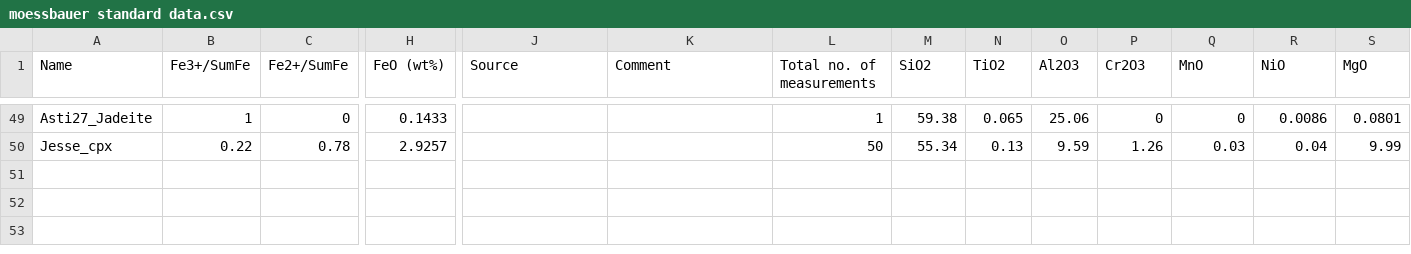
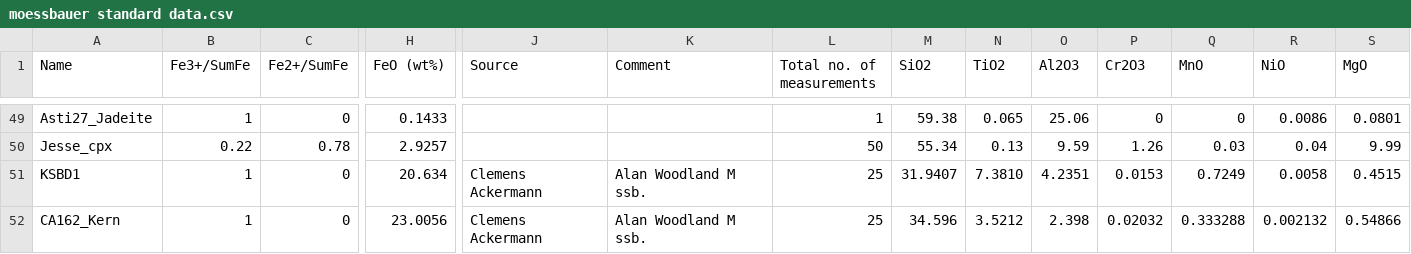
Before and after one commit to Hezel2000/flank_method, a CSV file: data/moessbauer standard data.csv, drawn as a sheet; only a part is shown, gaps mark what is left out; rows hold the shown columns only; the diff names each change by its address in the sheet, - before the commit and + after, or states it on an @@ line.

Commit message:
moessbauer file updated with 2 Adr

```diff
--- a/data/moessbauer standard data.csv
+++ b/data/moessbauer standard data.csv
+row 51: KSBD1 | 1 | 0 | 20.634 | Clemens Ackermann | Alan Woodland M ssb. | 25 | 31.9407 | 7.3810 | 4.2351 | 0.0153 | 0.7249 | 0.0058 | 0.4515
+row 52: CA162_Kern | 1 | 0 | 23.0056 | Clemens Ackermann | Alan Woodland M ssb. | 25 | 34.596 | 3.5212 | 2.398 | 0.02032 | 0.333288 | 0.002132 | 0.54866
```
